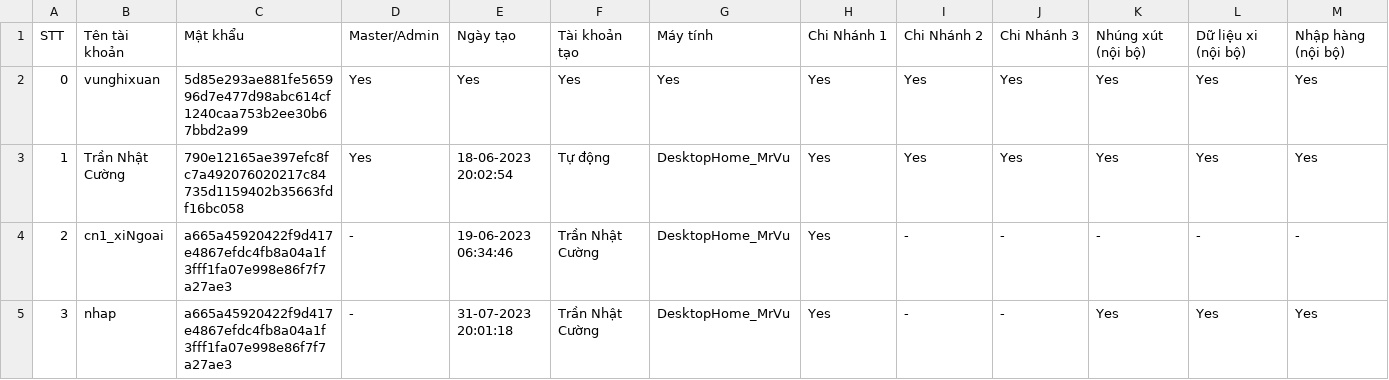
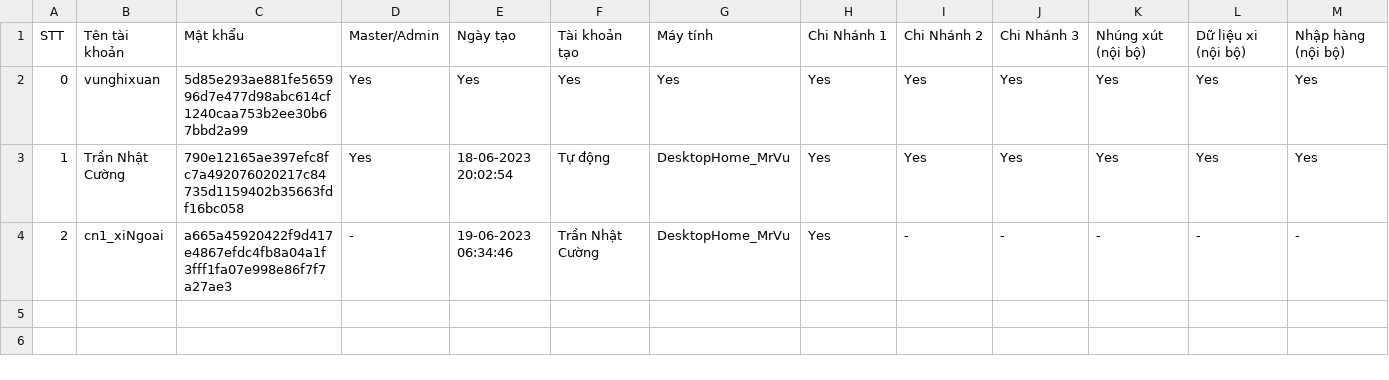
Before and after one commit to goldappversion3/HiepThanh_Data, a CSV file: source/accounts/accounts.csv, drawn as a sheet; only a part is shown; rows hold the shown columns only; the diff names each change by its address in the sheet, - before the commit and + after, or states it on an @@ line.

Commit message:
Update file

```diff
--- a/source/accounts/accounts.csv
+++ b/source/accounts/accounts.csv
-row 5: 3 | nhap | a665a45920422f9d417e4867efdc4fb8a04a1f3fff1fa07e998e86f7f7a27ae3 | - | 31-07-2023 20:01:18 | Trần Nhật Cường | DesktopHome_MrVu | Yes | - | - | Yes | Yes | Yes
```
